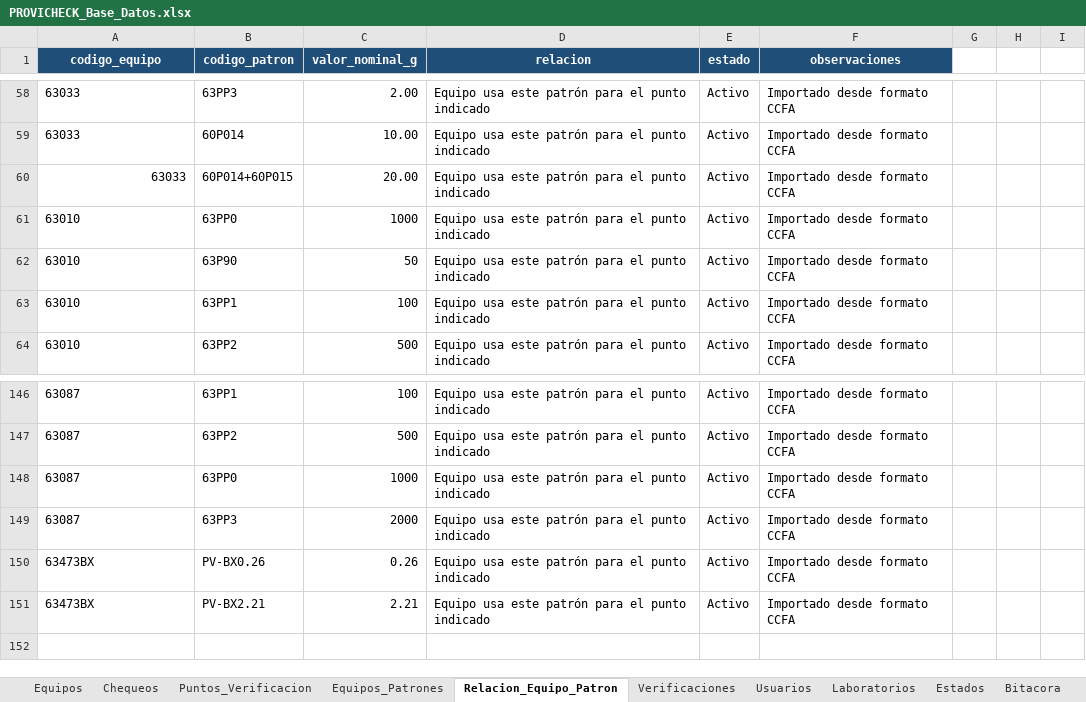
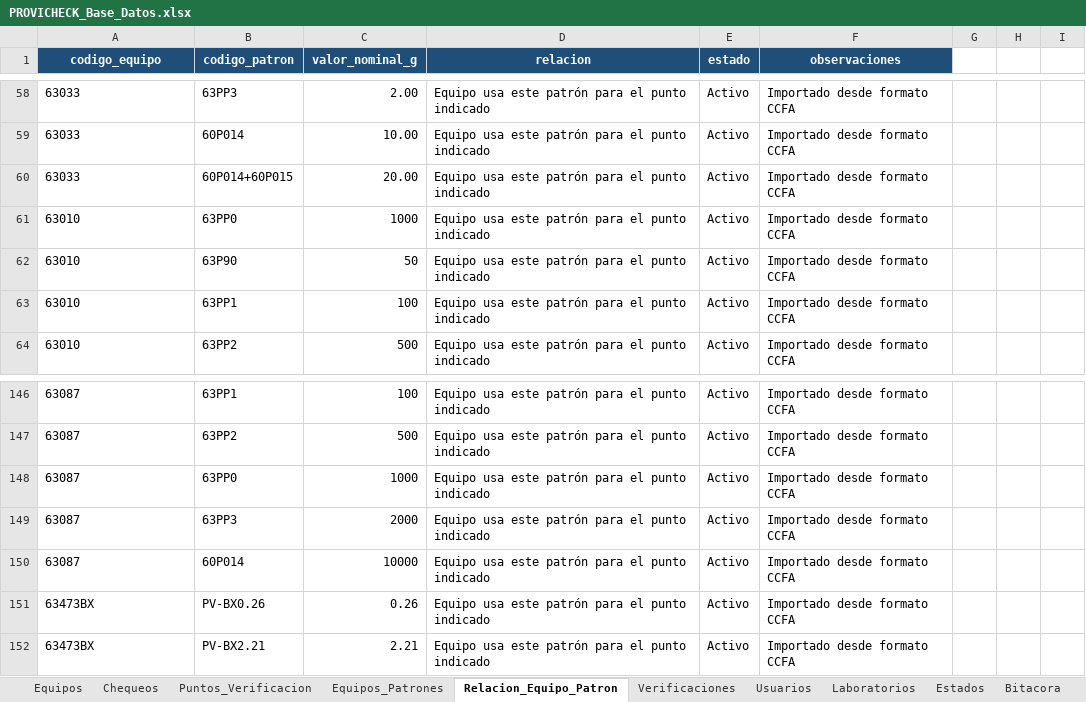
Before and after one commit to dfreyes0210/PROVICHECK-Enterprise, an Excel workbook: data/PROVICHECK_Base_Datos.xlsx, sheet Relacion_Equipo_Patron, drawn as a sheet; only a part is shown, gaps mark what is left out; values as stored, in another font and other column widths than the file's, no borders; table styles not drawn; the diff names each change by its address in the sheet, - before the commit and + after, or states it on an @@ line.

```diff
--- a/data/PROVICHECK_Base_Datos.xlsx (sheet Relacion_Equipo_Patron)
+++ b/data/PROVICHECK_Base_Datos.xlsx (sheet Relacion_Equipo_Patron)
-A60 alignment: right
+A60 alignment: left
+row 150: 63087 | 60P014 | 10000 | Equipo usa este patrón para el punto indicado | Activo | Importado desde formato CCFA
```
Also changed, not shown: sheet Puntos_Verificacion, sheet Equipos_Patrones.
